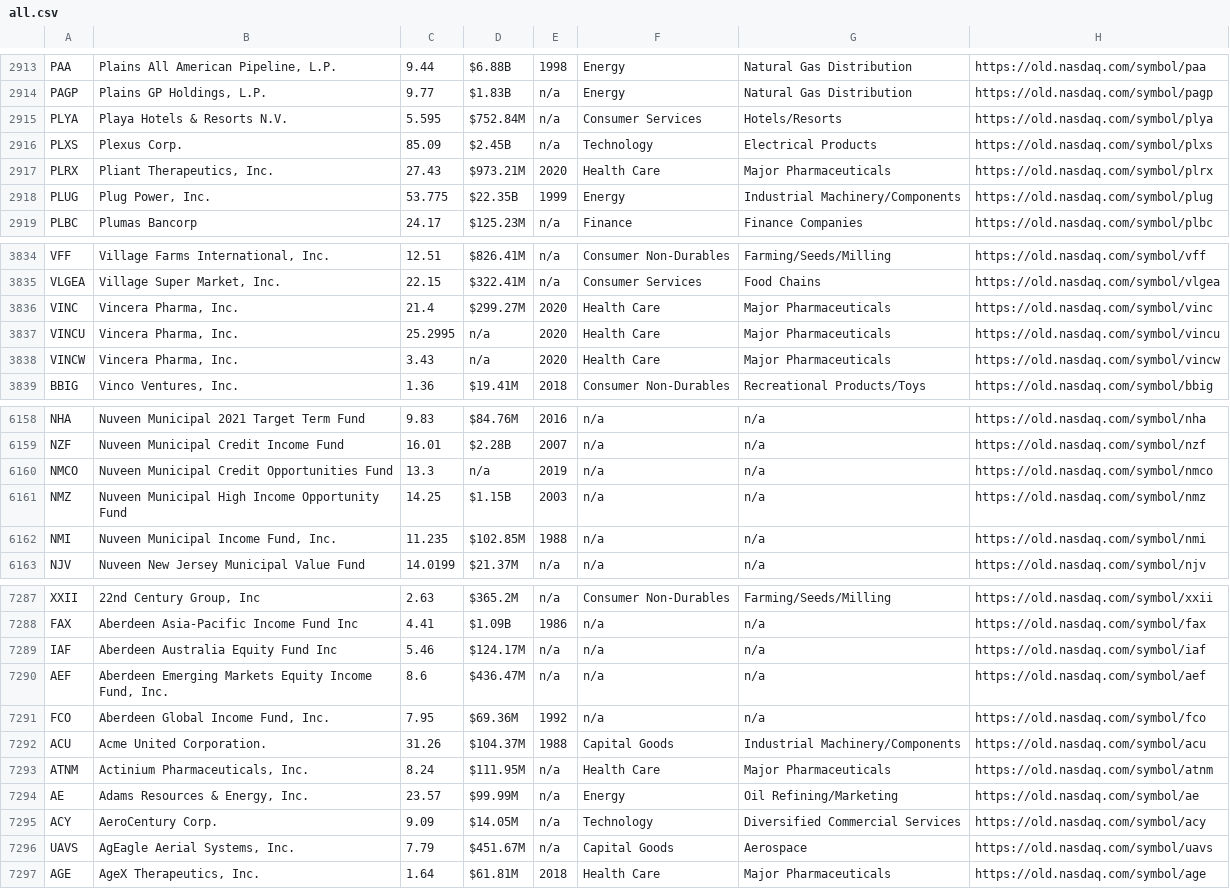
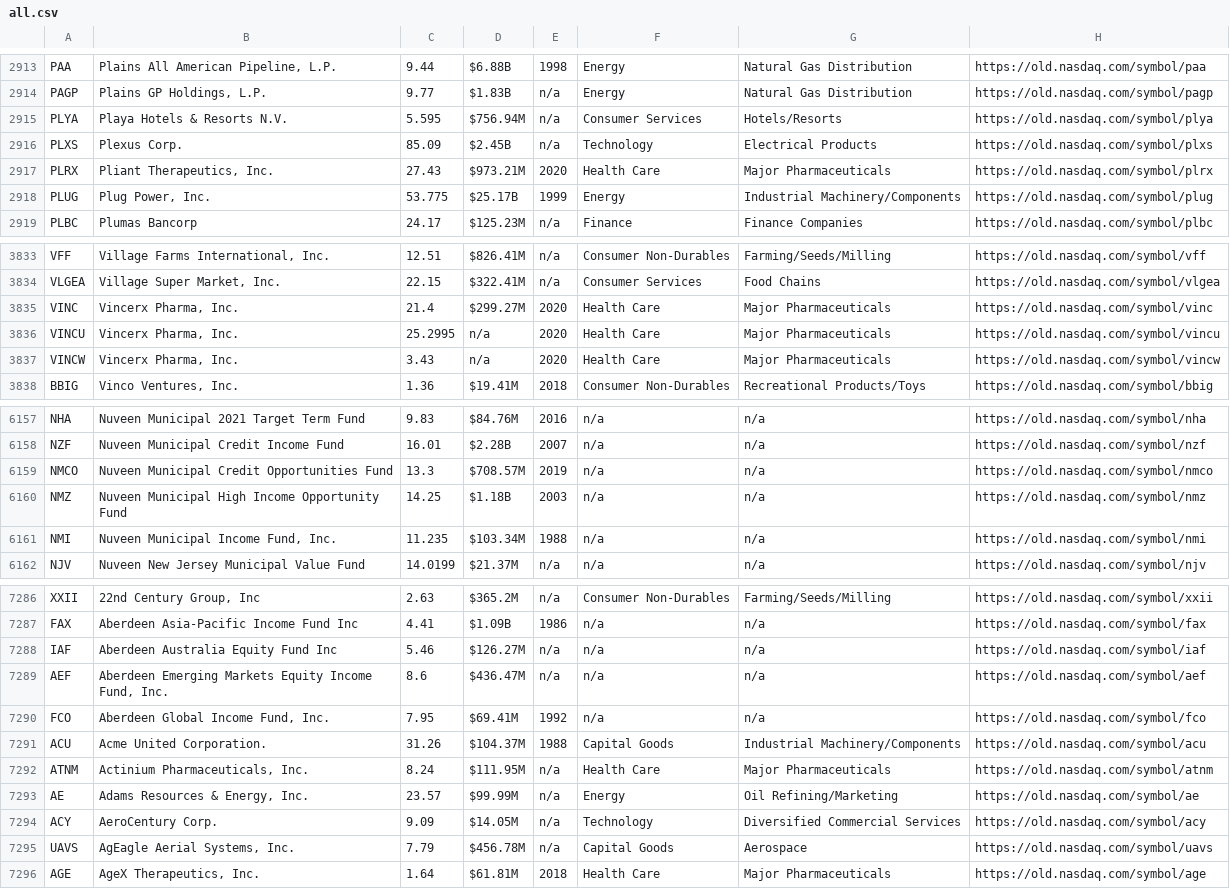
Before and after one commit to abbadata/stock-tickers, a CSV file: data/all.csv, drawn as a sheet; only a part is shown, gaps mark what is left out; the diff covers the shown part only.

```diff
--- a/data/all.csv
+++ b/data/all.csv
@@ -2914,6 +2914,6 @@
 "PAGP","Plains GP Holdings, L.P.","9.77","$1.83B","n/a","Energy","Natural Gas Distribution","https://old.nasdaq.com/symbol/pagp",""
-"PLYA","Playa Hotels & Resorts N.V.","5.595","$752.84M","n/a","Consumer Services","Hotels/Resorts","https://old.nasdaq.com/symbol/plya",""
+"PLYA","Playa Hotels & Resorts N.V.","5.595","$756.94M","n/a","Consumer Services","Hotels/Resorts","https://old.nasdaq.com/symbol/plya",""
 "PLXS","Plexus Corp.","85.09","$2.45B","n/a","Technology","Electrical Products","https://old.nasdaq.com/symbol/plxs",""
 "PLRX","Pliant Therapeutics, Inc.","27.43","$973.21M","2020","Health Care","Major Pharmaceuticals","https://old.nasdaq.com/symbol/plrx",""
-"PLUG","Plug Power, Inc.","53.775","$22.35B","1999","Energy","Industrial Machinery/Components","https://old.nasdaq.com/symbol/plug",""
+"PLUG","Plug Power, Inc.","53.775","$25.17B","1999","Energy","Industrial Machinery/Components","https://old.nasdaq.com/symbol/plug",""
 "PLBC","Plumas Bancorp","24.17","$125.23M","n/a","Finance","Finance Companies","https://old.nasdaq.com/symbol/plbc",""
@@ -3835,5 +3834,5 @@
 "VLGEA","Village Super Market, Inc.","22.15","$322.41M","n/a","Consumer Services","Food Chains","https://old.nasdaq.com/symbol/vlgea",""
-"VINC","Vincera Pharma, Inc. ","21.4","$299.27M","2020","Health Care","Major Pharmaceuticals","https://old.nasdaq.com/symbol/vinc",""
-"VINCU","Vincera Pharma, Inc. ","25.2995","n/a","2020","Health Care","Major Pharmaceuticals","https://old.nasdaq.com/symbol/vincu",""
-"VINCW","Vincera Pharma, Inc. ","3.43","n/a","2020","Health Care","Major Pharmaceuticals","https://old.nasdaq.com/symbol/vincw",""
+"VINC","Vincerx Pharma, Inc.","21.4","$299.27M","2020","Health Care","Major Pharmaceuticals","https://old.nasdaq.com/symbol/vinc",""
+"VINCU","Vincerx Pharma, Inc.","25.2995","n/a","2020","Health Care","Major Pharmaceuticals","https://old.nasdaq.com/symbol/vincu",""
+"VINCW","Vincerx Pharma, Inc.","3.43","n/a","2020","Health Care","Major Pharmaceuticals","https://old.nasdaq.com/symbol/vincw",""
 "BBIG","Vinco Ventures, Inc.","1.36","$19.41M","2018","Consumer Non-Durables","Recreational Products/Toys","https://old.nasdaq.com/symbol/bbig",""
@@ -6159,5 +6158,5 @@
 "NZF","Nuveen Municipal Credit Income Fund","16.01","$2.28B","2007","n/a","n/a","https://old.nasdaq.com/symbol/nzf",""
-"NMCO","Nuveen Municipal Credit Opportunities Fund","13.3","n/a","2019","n/a","n/a","https://old.nasdaq.com/symbol/nmco",""
-"NMZ","Nuveen Municipal High Income Opportunity Fund","14.25","$1.15B","2003","n/a","n/a","https://old.nasdaq.com/symbol/nmz",""
-"NMI","Nuveen Municipal Income Fund, Inc.","11.235","$102.85M","1988","n/a","n/a","https://old.nasdaq.com/symbol/nmi",""
+"NMCO","Nuveen Municipal Credit Opportunities Fund","13.3","$708.57M","2019","n/a","n/a","https://old.nasdaq.com/symbol/nmco",""
+"NMZ","Nuveen Municipal High Income Opportunity Fund","14.25","$1.18B","2003","n/a","n/a","https://old.nasdaq.com/symbol/nmz",""
+"NMI","Nuveen Municipal Income Fund, Inc.","11.235","$103.34M","1988","n/a","n/a","https://old.nasdaq.com/symbol/nmi",""
 "NJV","Nuveen New Jersey Municipal Value Fund","14.0199","$21.37M","n/a","n/a","n/a","https://old.nasdaq.com/symbol/njv",""
@@ -7288,5 +7287,5 @@
 "FAX","Aberdeen Asia-Pacific Income Fund Inc","4.41","$1.09B","1986","n/a","n/a","https://old.nasdaq.com/symbol/fax",""
-"IAF","Aberdeen Australia Equity Fund Inc","5.46","$124.17M","n/a","n/a","n/a","https://old.nasdaq.com/symbol/iaf",""
+"IAF","Aberdeen Australia Equity Fund Inc","5.46","$126.27M","n/a","n/a","n/a","https://old.nasdaq.com/symbol/iaf",""
 "AEF","Aberdeen Emerging Markets Equity Income Fund, Inc.","8.6","$436.47M","n/a","n/a","n/a","https://old.nasdaq.com/symbol/aef",""
-"FCO","Aberdeen Global Income Fund, Inc.","7.95","$69.36M","1992","n/a","n/a","https://old.nasdaq.com/symbol/fco",""
+"FCO","Aberdeen Global Income Fund, Inc.","7.95","$69.41M","1992","n/a","n/a","https://old.nasdaq.com/symbol/fco",""
 "ACU","Acme United Corporation.","31.26","$104.37M","1988","Capital Goods","Industrial Machinery/Components","https://old.nasdaq.com/symbol/acu",""
@@ -7295,3 +7294,3 @@
 "ACY","AeroCentury Corp.","9.09","$14.05M","n/a","Technology","Diversified Commercial Services","https://old.nasdaq.com/symbol/acy",""
-"UAVS","AgEagle Aerial Systems, Inc.","7.79","$451.67M","n/a","Capital Goods","Aerospace","https://old.nasdaq.com/symbol/uavs",""
+"UAVS","AgEagle Aerial Systems, Inc.","7.79","$456.78M","n/a","Capital Goods","Aerospace","https://old.nasdaq.com/symbol/uavs",""
 "AGE","AgeX Therapeutics, Inc.","1.64","$61.81M","2018","Health Care","Major Pharmaceuticals","https://old.nasdaq.com/symbol/age",""
```
Also changed, not shown: 1 removed row and 125 edited cells elsewhere in this file, data/amex.csv, data/nyse.csv, 2 other files.
